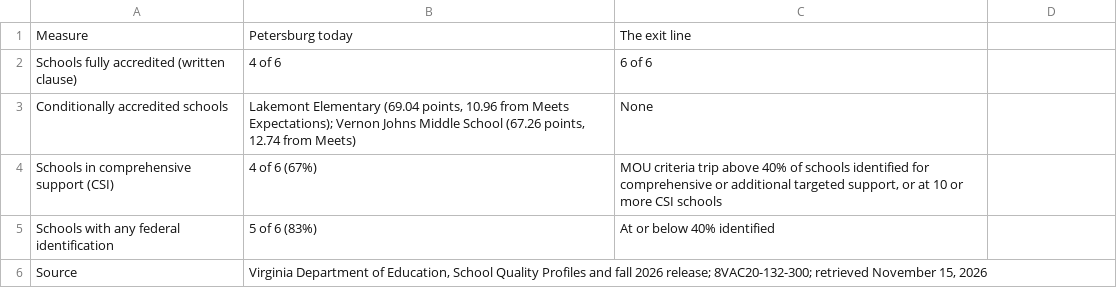
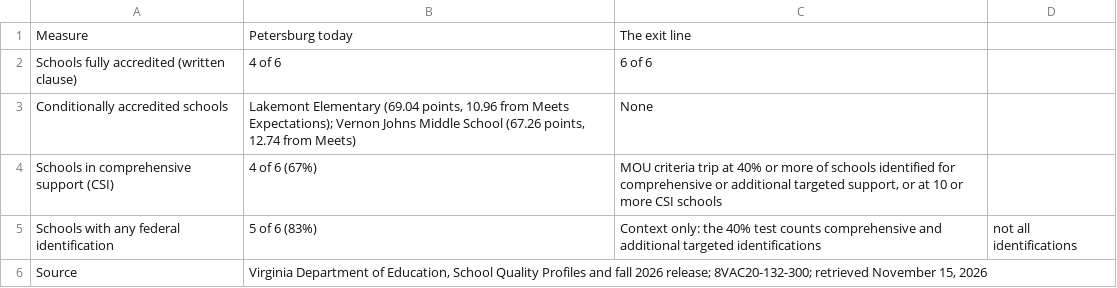
Before and after one commit to MeNiceGuy/MeNiceGuy.github.io, a CSV file: petersburg-data/exit-tracker.csv, drawn as a sheet.

Commit message:
Petersburg snapshot: accuracy audit corrections (narrative statements, tracker wording, clarifications; no data values changed)

```diff
--- a/petersburg-data/exit-tracker.csv
+++ b/petersburg-data/exit-tracker.csv
@@ -3,4 +3,4 @@ Schools fully accredited (written clause),4 of 6,6 of 6
 Conditionally accredited schools,"Lakemont Elementary (69.04 points, 10.96 from Meets Expectations); Vernon Johns Middle School (67.26 points, 12.74 from Meets)",None
-Schools in comprehensive support (CSI),4 of 6 (67%),"MOU criteria trip above 40% of schools identified for comprehensive or additional targeted support, or at 10 or more CSI schools"
-Schools with any federal identification,5 of 6 (83%),At or below 40% identified
+Schools in comprehensive support (CSI),4 of 6 (67%),"MOU criteria trip at 40% or more of schools identified for comprehensive or additional targeted support, or at 10 or more CSI schools"
+Schools with any federal identification,5 of 6 (83%),Context only: the 40% test counts comprehensive and additional targeted identifications, not all identifications
 Source,"Virginia Department of Education, School Quality Profiles and fall 2026 release; 8VAC20-132-300; retrieved November 15, 2026",
```
Also changed, not shown: 1 other file.
